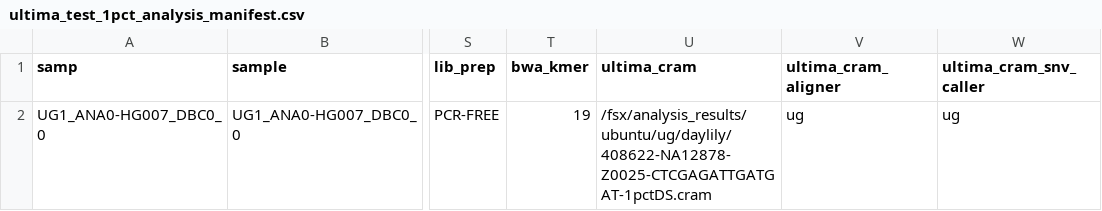
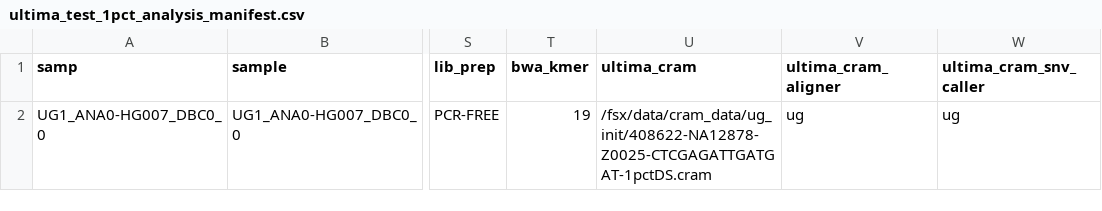
Before and after one commit to Daylily-Informatics/daylily, a CSV file: .test_data/data/ultima_test_1pct_analysis_manifest.csv, drawn as a sheet; only a part is shown, gaps mark what is left out; the diff names each change by its address in the sheet, - before the commit and + after, or states it on an @@ line.

```diff
--- a/.test_data/data/ultima_test_1pct_analysis_manifest.csv
+++ b/.test_data/data/ultima_test_1pct_analysis_manifest.csv
-U2 (ultima_cram): /fsx/analysis_results/ubuntu/ug/daylily/408622-NA12878-Z0025-CTCGAGATTGATGAT-1pctDS.cram
+U2 (ultima_cram): /fsx/data/cram_data/ug_init/408622-NA12878-Z0025-CTCGAGATTGATGAT-1pctDS.cram
```
